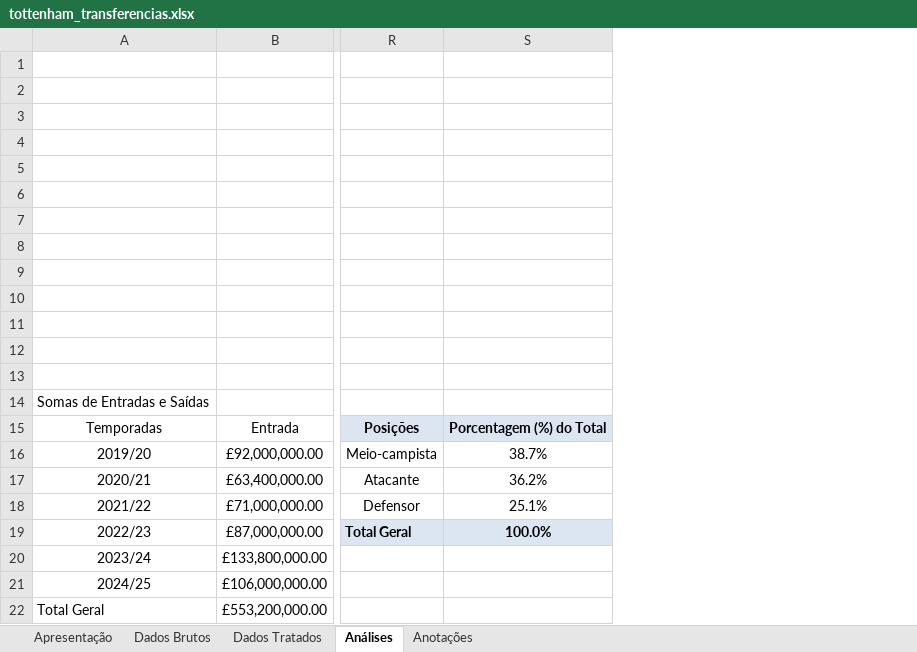
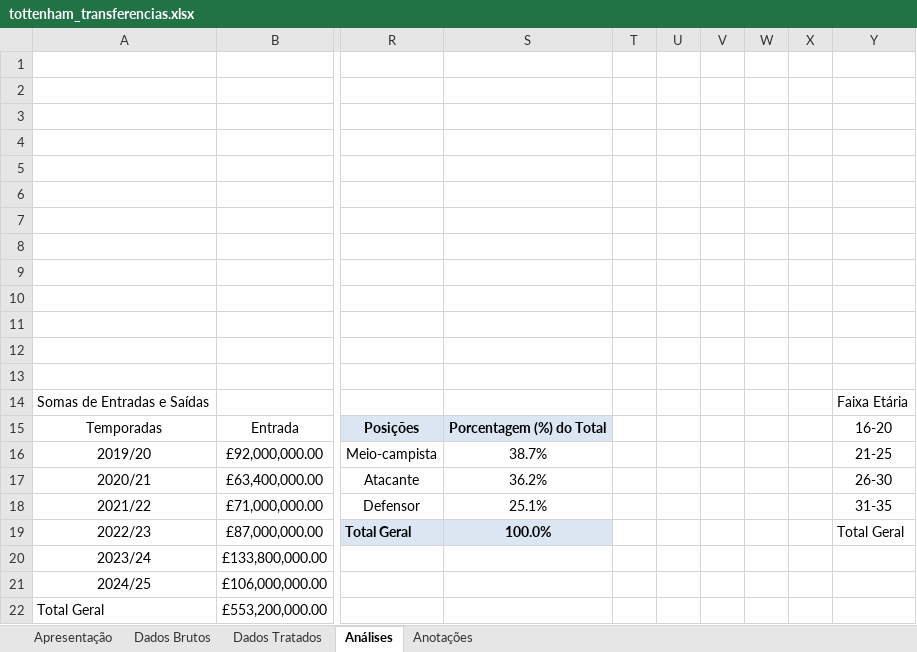
Before and after one commit to mendes078/projeto-tottenham, an Excel workbook: notebooks/tottenham_transferencias.xlsx, sheet Análises, drawn as a sheet; only a part is shown, gaps mark what is left out; values as stored, in another font and other column widths than the file's, no borders; charts and pictures not drawn; the diff names each change by its address in the sheet, - before the commit and + after, or states it on an @@ line.

Commit message:
25. Começo da 3ª Análise
Começo da terceira análise.

```diff
--- a/notebooks/tottenham_transferencias.xlsx (sheet Análises)
+++ b/notebooks/tottenham_transferencias.xlsx (sheet Análises)
+column T, empty
+column U, empty
+column V, empty
+column W, empty
+column X, empty
+column Y, rows 14-19: Faixa Etária | 16-20 | 21-25 | 26-30 | 31-35 | Total Geral
```
Also changed, not shown: sheet Dados Tratados, charts or pictures.
